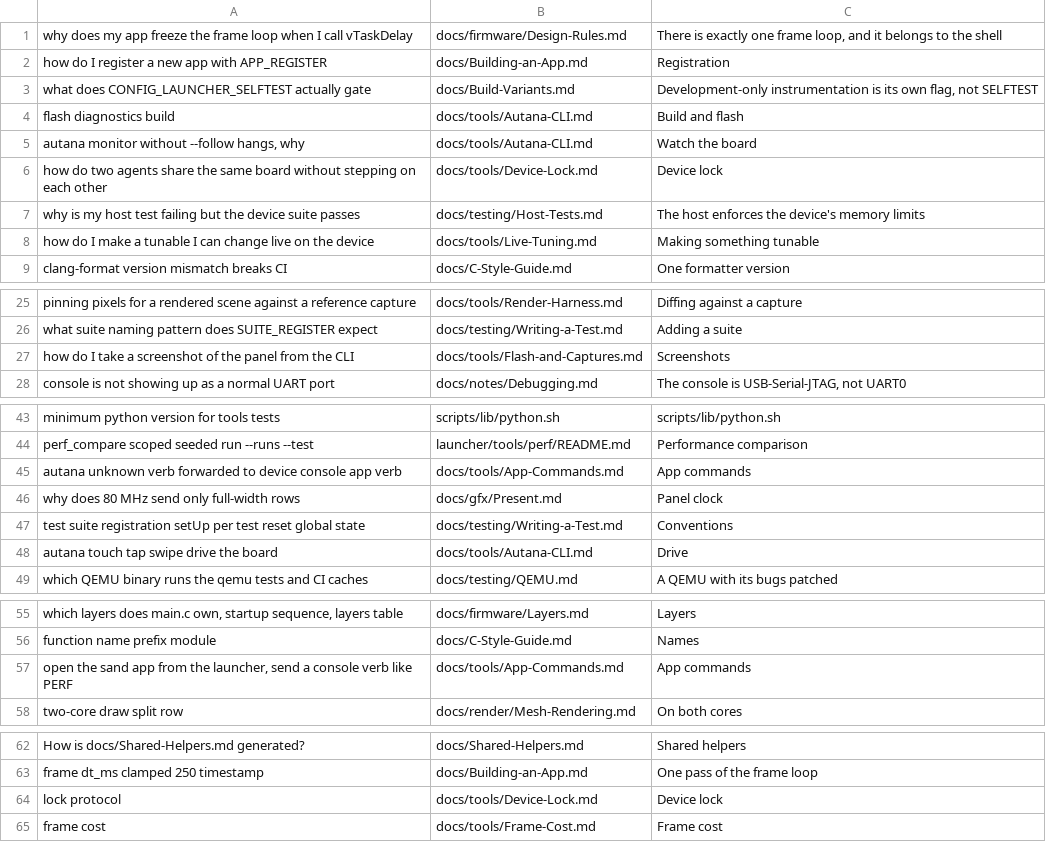
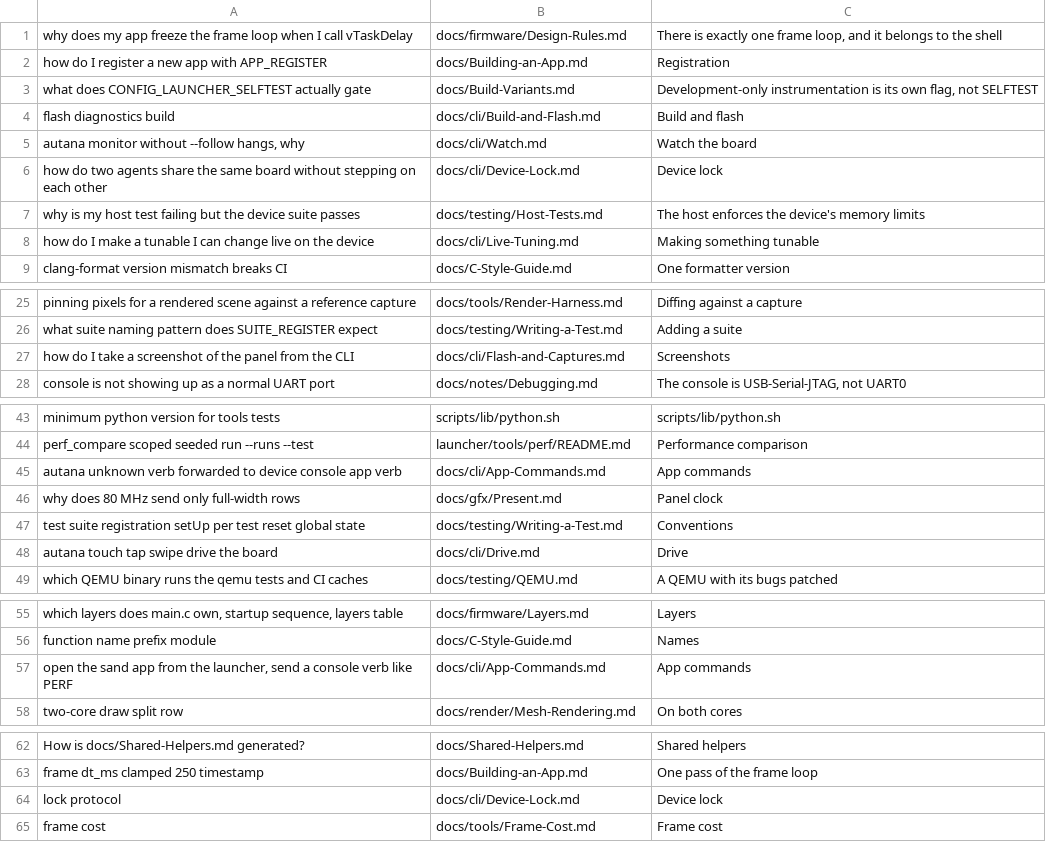
Before and after one commit to jose-villegas/autana, a TSV file: scripts/docs/eval_questions.tsv, drawn as a sheet; only a part is shown, gaps mark what is left out.

Commit message:
docs: docs/cli/, one page per autana command group, tables written from the registry (autana-ned12) (#1126)

```diff
--- a/scripts/docs/eval_questions.tsv
+++ b/scripts/docs/eval_questions.tsv
@@ -3,7 +3,7 @@ how do I register a new app with APP_REGISTER	docs/Building-an-App.md	Registrati
 what does CONFIG_LAUNCHER_SELFTEST actually gate	docs/Build-Variants.md	Development-only instrumentation is its own flag, not SELFTEST
-flash diagnostics build	docs/tools/Autana-CLI.md	Build and flash
-autana monitor without --follow hangs, why	docs/tools/Autana-CLI.md	Watch the board
-how do two agents share the same board without stepping on each other	docs/tools/Device-Lock.md	Device lock
+flash diagnostics build	docs/cli/Build-and-Flash.md	Build and flash
+autana monitor without --follow hangs, why	docs/cli/Watch.md	Watch the board
+how do two agents share the same board without stepping on each other	docs/cli/Device-Lock.md	Device lock
 why is my host test failing but the device suite passes	docs/testing/Host-Tests.md	The host enforces the device's memory limits
-how do I make a tunable I can change live on the device	docs/tools/Live-Tuning.md	Making something tunable
+how do I make a tunable I can change live on the device	docs/cli/Live-Tuning.md	Making something tunable
 clang-format version mismatch breaks CI	docs/C-Style-Guide.md	One formatter version
@@ -26,3 +26,3 @@ pinning pixels for a rendered scene against a reference capture	docs/tools/Rende
 what suite naming pattern does SUITE_REGISTER expect	docs/testing/Writing-a-Test.md	Adding a suite
-how do I take a screenshot of the panel from the CLI	docs/tools/Flash-and-Captures.md	Screenshots
+how do I take a screenshot of the panel from the CLI	docs/cli/Flash-and-Captures.md	Screenshots
 console is not showing up as a normal UART port	docs/notes/Debugging.md	The console is USB-Serial-JTAG, not UART0
@@ -44,6 +44,6 @@ minimum python version for tools tests	scripts/lib/python.sh	scripts/lib/python.
 perf_compare scoped seeded run --runs --test	launcher/tools/perf/README.md	Performance comparison
-autana unknown verb forwarded to device console app verb	docs/tools/App-Commands.md	App commands
+autana unknown verb forwarded to device console app verb	docs/cli/App-Commands.md	App commands
 why does 80 MHz send only full-width rows	docs/gfx/Present.md	Panel clock
 test suite registration setUp per test reset global state	docs/testing/Writing-a-Test.md	Conventions
-autana touch tap swipe drive the board	docs/tools/Autana-CLI.md	Drive
+autana touch tap swipe drive the board	docs/cli/Drive.md	Drive
 which QEMU binary runs the qemu tests and CI caches	docs/testing/QEMU.md	A QEMU with its bugs patched
@@ -56,3 +56,3 @@ which layers does main.c own, startup sequence, layers table	docs/firmware/Layer
 function name prefix module	docs/C-Style-Guide.md	Names
-open the sand app from the launcher, send a console verb like PERF	docs/tools/App-Commands.md	App commands
+open the sand app from the launcher, send a console verb like PERF	docs/cli/App-Commands.md	App commands
 two-core draw split row	docs/render/Mesh-Rendering.md	On both cores
@@ -63,3 +63,3 @@ How is docs/Shared-Helpers.md generated?	docs/Shared-Helpers.md	Shared helpers
 frame dt_ms clamped 250 timestamp	docs/Building-an-App.md	One pass of the frame loop
-lock protocol	docs/tools/Device-Lock.md	Device lock
+lock protocol	docs/cli/Device-Lock.md	Device lock
 frame cost	docs/tools/Frame-Cost.md	Frame cost
```
Also changed, not shown: 45 other files.
